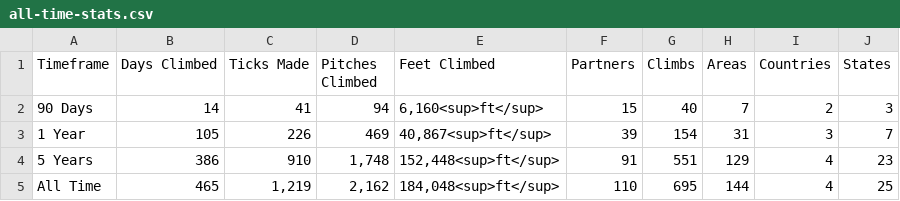
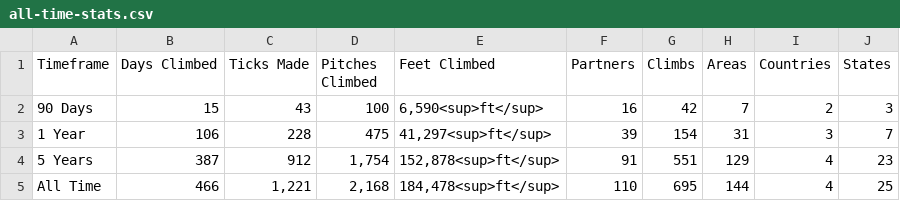
Before and after one commit to achiquit/websitejazzhands, a CSV file: climbing/data/all-time-stats.csv, drawn as a sheet.

```diff
--- a/climbing/data/all-time-stats.csv
+++ b/climbing/data/all-time-stats.csv
@@ -1,5 +1,5 @@
 Timeframe,"Days Climbed","Ticks Made","Pitches Climbed","Feet Climbed",Partners,Climbs,Areas,Countries,States
-"90 Days",14,41,94,"6,160<sup>ft</sup>",15,40,7,2,3
-"1 Year",105,226,469,"40,867<sup>ft</sup>",39,154,31,3,7
-"5 Years",386,910,"1,748","152,448<sup>ft</sup>",91,551,129,4,23
-"All Time",465,"1,219","2,162","184,048<sup>ft</sup>",110,695,144,4,25
+"90 Days",15,43,100,"6,590<sup>ft</sup>",16,42,7,2,3
+"1 Year",106,228,475,"41,297<sup>ft</sup>",39,154,31,3,7
+"5 Years",387,912,"1,754","152,878<sup>ft</sup>",91,551,129,4,23
+"All Time",466,"1,221","2,168","184,478<sup>ft</sup>",110,695,144,4,25
```
Also changed, not shown: climbing/data/all-ticks.csv, climbing/data/partner-leaderboard.csv, 7 other files.
